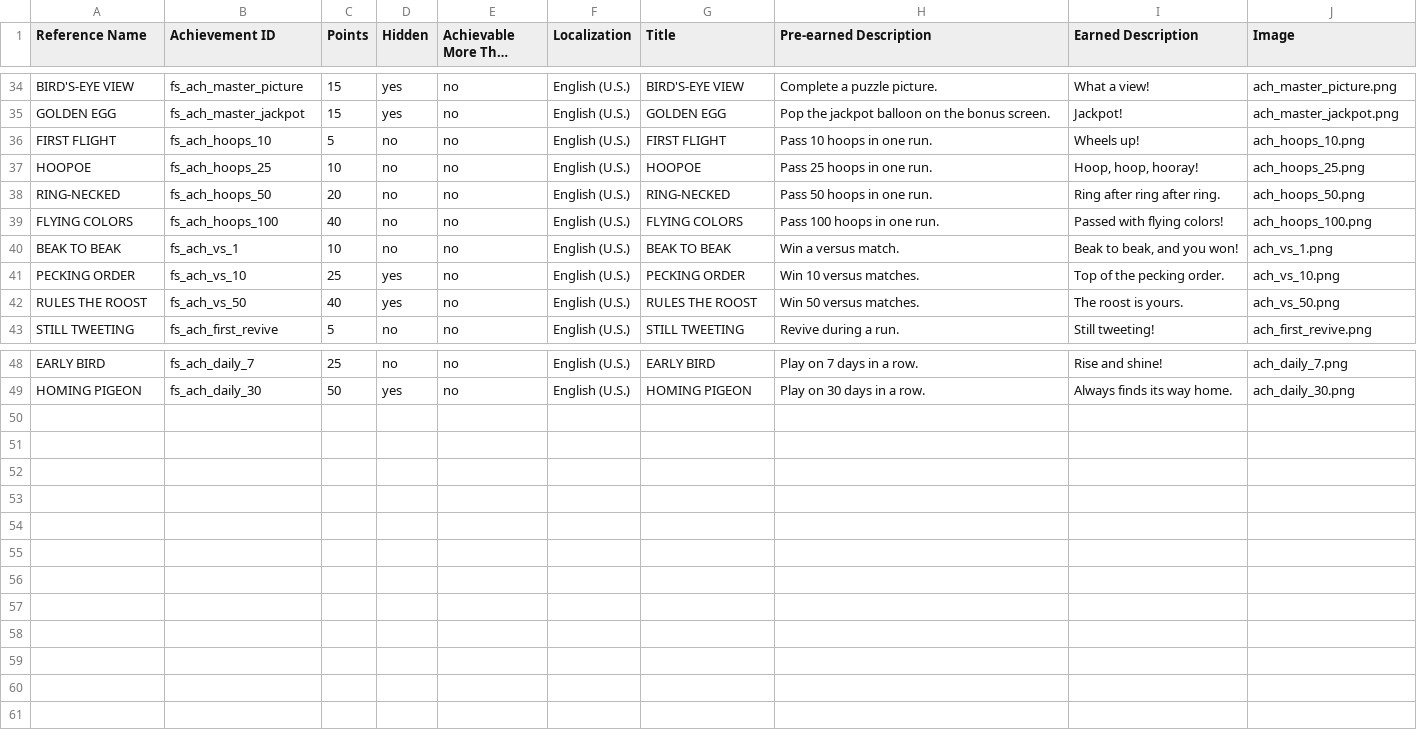
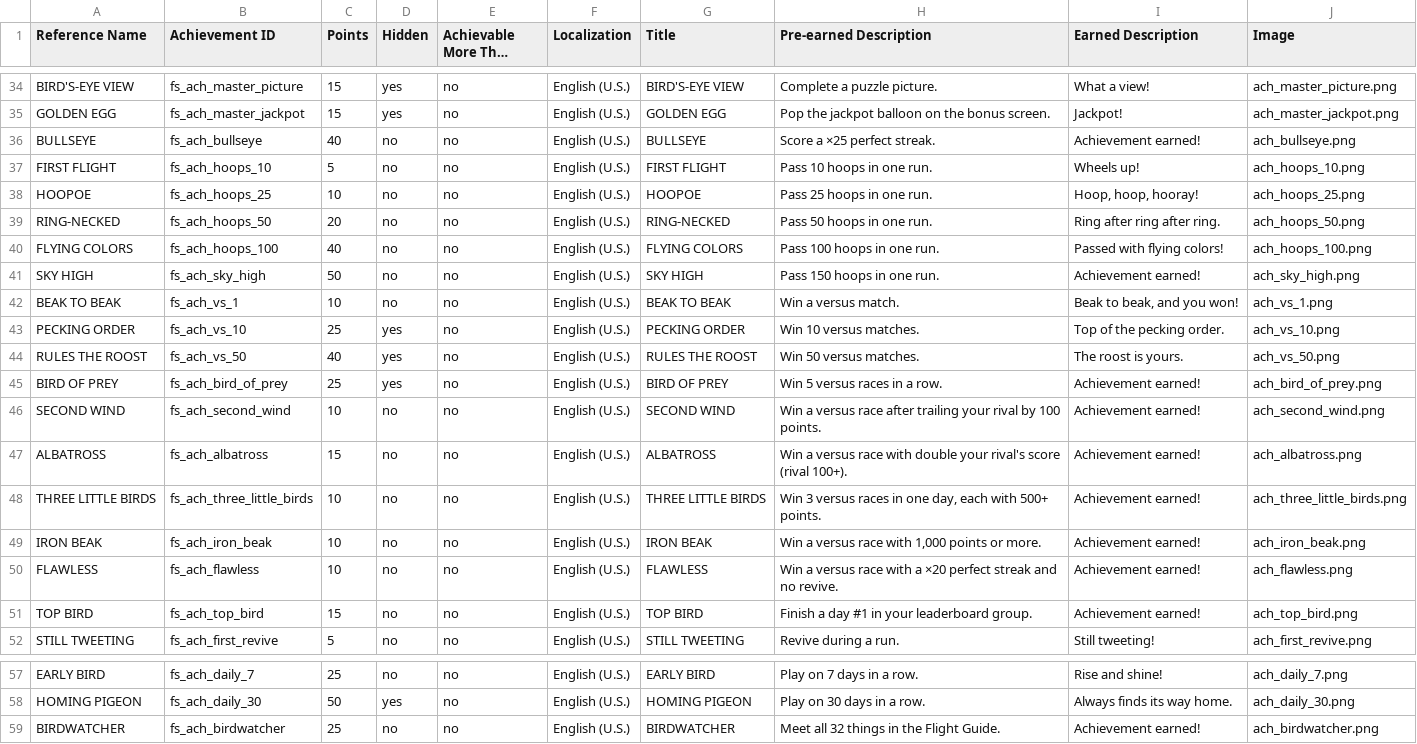
Before and after one commit to hiesem/flappy_spikes, a CSV file: store/achievements/ios/achievements_ios.csv, drawn as a sheet; only a part is shown, gaps mark what is left out; long unchanged cells end in …; the diff names each change by its address in the sheet, - before the commit and + after, or states it on an @@ line.

Commit message:
J10: fix achievement verification and coverage

```diff
--- a/store/achievements/ios/achievements_ios.csv
+++ b/store/achievements/ios/achievements_ios.csv
+row 36: BULLSEYE | fs_ach_bullseye | 40 | no | no | English (U.S.) | BULLSEYE | Score a ×25 perfect streak. | Achievement earned! | ach_bullseye.png
+row 41: SKY HIGH | fs_ach_sky_high | 50 | no | no | English (U.S.) | SKY HIGH | Pass 150 hoops in one run. | Achievement earned! | ach_sky_high.png
+row 45: BIRD OF PREY | fs_ach_bird_of_prey | 25 | yes | no | English (U.S.) | BIRD OF PREY | Win 5 versus races in a row. | Achievement earned! | ach_bird_of_prey.png
+row 46: SECOND WIND | fs_ach_second_wind | 10 | no | no | English (U.S.) | SECOND WIND | Win a versus race after trailing your rival by 100 points. | Achievement earned! | ach_second_wind.png
+row 47: ALBATROSS | fs_ach_albatross | 15 | no | no | English (U.S.) | ALBATROSS | Win a versus race with double your rival's score (rival 100+). | Achievement earned! | ach_albatross.png
+row 48: THREE LITTLE BIRDS | fs_ach_three_little_birds | 10 | no | no | English (U.S.) | THREE LITTLE BIRDS | Win 3 versus races in one day, each with 500+ points. | Achievement earned! | ach_three_little_birds.png
+row 49: IRON BEAK | fs_ach_iron_beak | 10 | no | no | English (U.S.) | IRON BEAK | Win a versus race with 1,000 points or more. | Achievement earned! | ach_iron_beak.png
+row 50: FLAWLESS | fs_ach_flawless | 10 | no | no | English (U.S.) | FLAWLESS | Win a versus race with a ×20 perfect streak and no revive. | Achievement earned! | ach_flawless.png
+row 51: TOP BIRD | fs_ach_top_bird | 15 | no | no | English (U.S.) | TOP BIRD | Finish a day #1 in your leaderboard group. | Achievement earned! | ach_top_bird.png
+row 59: BIRDWATCHER | fs_ach_birdwatcher | 25 | no | no | English (U.S.) | BIRDWATCHER | Meet all 32 things in the Flight Guide. | Achievement earned! | ach_birdwatcher.png
```
Also changed, not shown: 7 other files.
